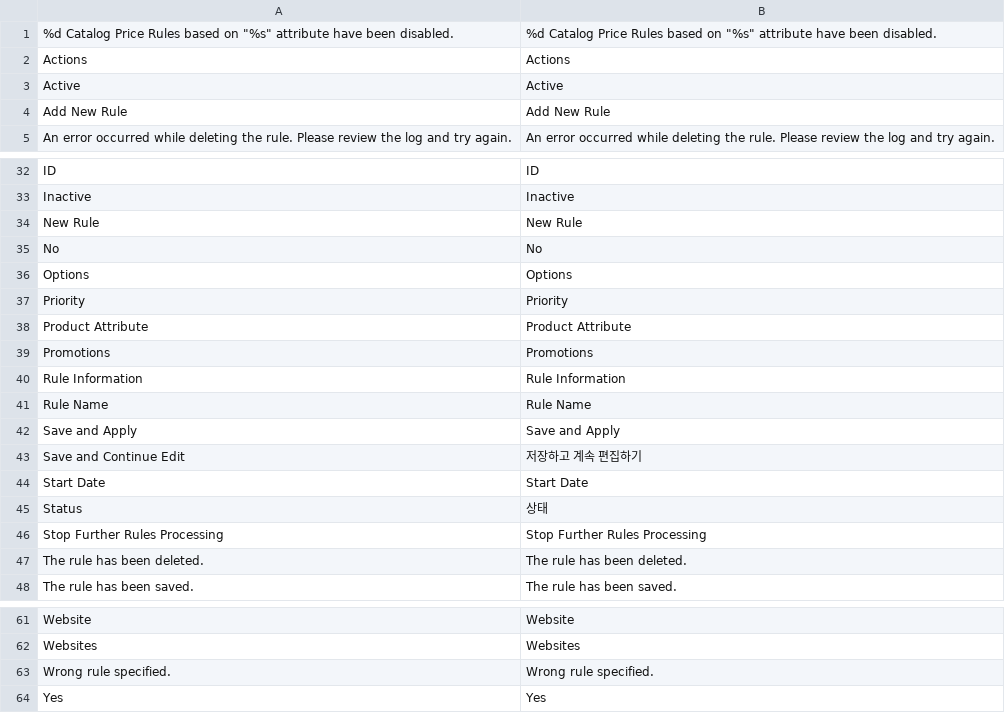
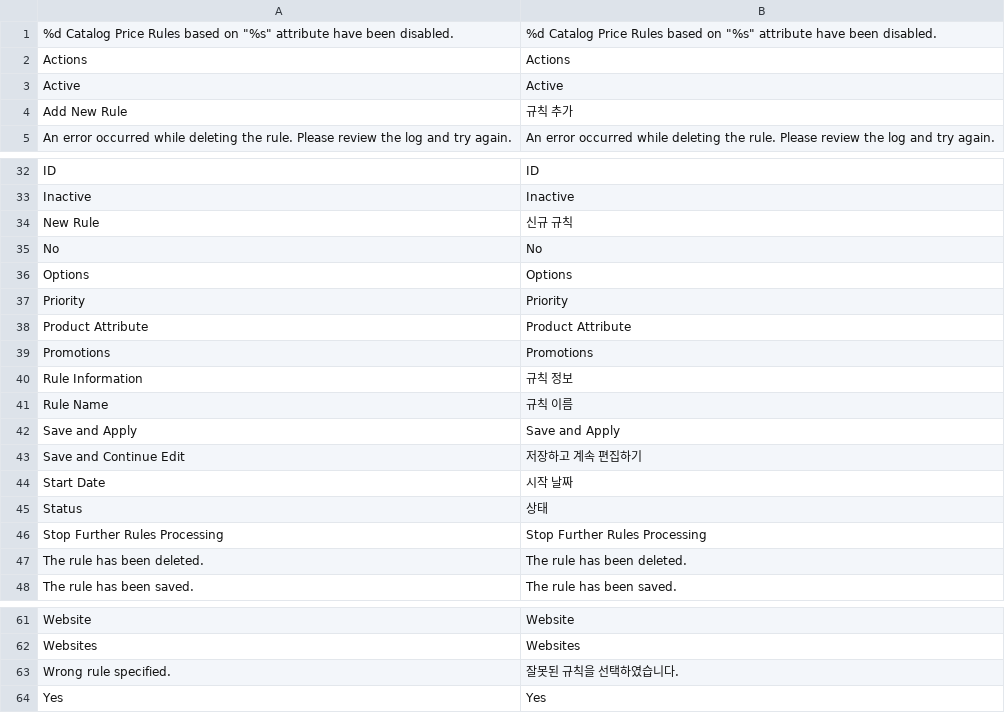
Before and after one commit to playStart/magento_ko_KR, a CSV file: app/locale/ko_KR/Mage_CatalogRule.csv, drawn as a sheet; only a part is shown, gaps mark what is left out.

Commit message:
Add CatalogRule

```diff
--- a/app/locale/ko_KR/Mage_CatalogRule.csv
+++ b/app/locale/ko_KR/Mage_CatalogRule.csv
@@ -3,3 +3,3 @@
 "Active","Active"
-"Add New Rule","Add New Rule"
+"Add New Rule","규칙 추가"
 "An error occurred while deleting the rule. Please review the log and try again.","An error occurred while deleting the rule. Please review the log and try again."
@@ -33,3 +33,3 @@
 "Inactive","Inactive"
-"New Rule","New Rule"
+"New Rule","신규 규칙"
 "No","No"
@@ -39,7 +39,7 @@
 "Promotions","Promotions"
-"Rule Information","Rule Information"
-"Rule Name","Rule Name"
+"Rule Information","규칙 정보"
+"Rule Name","규칙 이름"
 "Save and Apply","Save and Apply"
 "Save and Continue Edit","저장하고 계속 편집하기"
-"Start Date","Start Date"
+"Start Date","시작 날짜"
 "Status","상태"
@@ -62,3 +62,3 @@
 "Websites","Websites"
-"Wrong rule specified.","Wrong rule specified."
+"Wrong rule specified.","잘못된 규칙을 선택하였습니다."
 "Yes","Yes"
```
